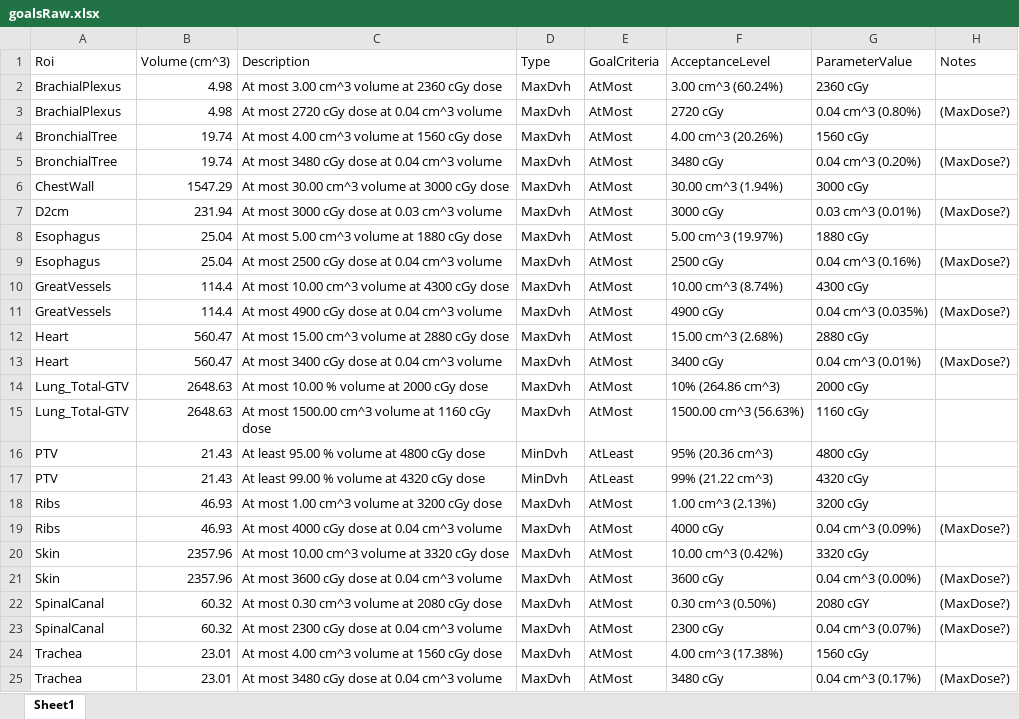
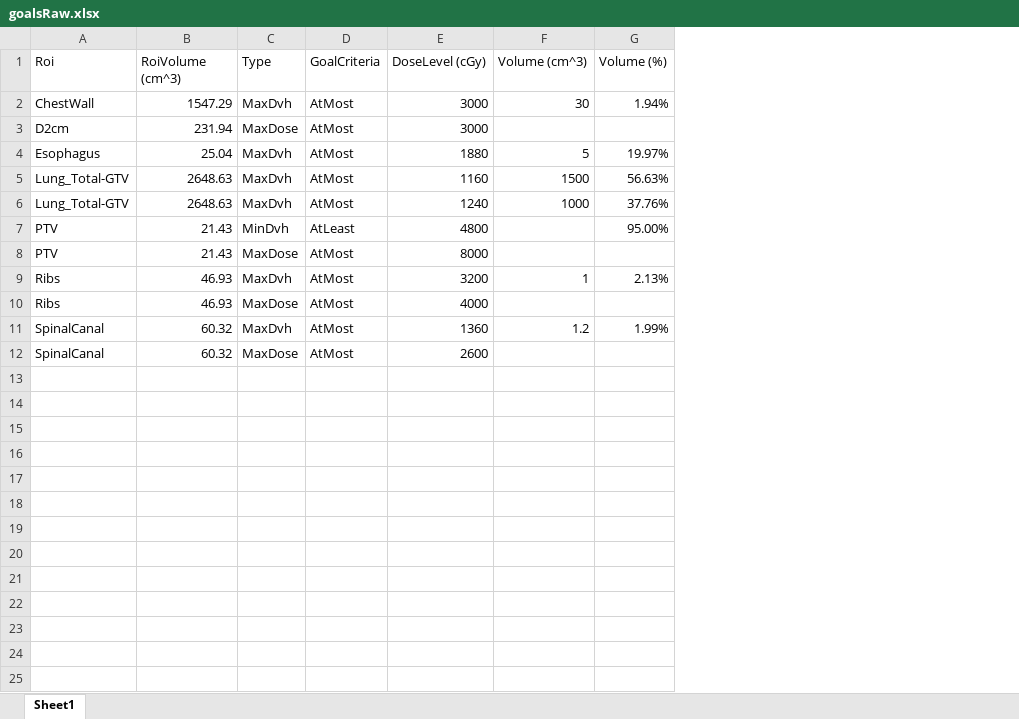
Before and after one commit to kels271828/RayBay, an Excel workbook: results/ZZ_MK_RULungSBRT3796/goalsRaw.xlsx, sheet Sheet1, drawn as a sheet; values as stored, in another font and other column widths than the file's, no borders; removed rows and columns are numbered as before the commit, all else as after; the diff names each change by its address in the sheet, - before the commit and + after, or states it on an @@ line.

Commit message:
updated goals for patient 4

```diff
--- a/results/ZZ_MK_RULungSBRT3796/goalsRaw.xlsx (sheet Sheet1)
+++ b/results/ZZ_MK_RULungSBRT3796/goalsRaw.xlsx (sheet Sheet1)
-column C (Description), rows 6-8: At most 30.00 cm^3 volume at 3000 cGy dose | At most 3000 cGy dose at 0.03 cm^3 volume | At most 5.00 cm^3 volume at 1880 cGy dose; rows 14-19: At most 10.00 % volume at 2000 cGy dose | At most 1500.00 cm^3 volume at 1160 cGy dose | At least 95.00 % volume at 4800 cGy dose | At least 99.00 % volume at 4320 cGy dose | At most 1.00 cm^3 volume at 3200 cGy dose | At most 4000 cGy dose at 0.04 cm^3 volume; rows 22-23: At most 0.30 cm^3 volume at 2080 cGy dose | At most 2300 cGy dose at 0.04 cm^3 volume
-column F (AcceptanceLevel), rows 6-8: 30.00 cm^3 (1.94%) | 3000 cGy | 5.00 cm^3 (19.97%); rows 14-19: 10% (264.86 cm^3) | 1500.00 cm^3 (56.63%) | 95% (20.36 cm^3) | 99% (21.22 cm^3) | 1.00 cm^3 (2.13%) | 4000 cGy; rows 22-23: 0.30 cm^3 (0.50%) | 2300 cGy
-column G (ParameterValue), rows 6-8: 3000 cGy | 0.03 cm^3 (0.01%) | 1880 cGy; rows 14-19: 2000 cGy | 1160 cGy | 4800 cGy | 4320 cGy | 3200 cGy | 0.04 cm^3 (0.09%); rows 22-23: 2080 cGY | 0.04 cm^3 (0.07%)
-column H (Notes), row 7: (MaxDose?); row 19: (MaxDose?); rows 22-23: (MaxDose?) | (MaxDose?)
+column E (DoseLevel (cGy)), rows 2-12: 3000 | 3000 | 1880 | 1160 | 1240 | 4800 | 8000 | 3200 | 4000 | 1360 | 2600
+column F (Volume (cm^3)), rows 2-11: 30 |  | 5 | 1500 | 1000 |  |  | 1 |  | 1.2
+column G (Volume (%)), rows 2-11: 1.94% |  | 19.97% | 56.63% | 37.76% | 95.00% |  | 2.13% |  | 1.99%
-B1: Volume (cm^3)
+B1: RoiVolume (cm^3)
-row 2: BrachialPlexus | 4.98 | At most 3.00 cm^3 volume at 2360 cGy dose | MaxDvh | AtMost | 3.00 cm^3 (60.24%) | 2360 cGy
-row 3: BrachialPlexus | 4.98 | At most 2720 cGy dose at 0.04 cm^3 volume | MaxDvh | AtMost | 2720 cGy | 0.04 cm^3 (0.80%) | (MaxDose?)
-row 4: BronchialTree | 19.74 | At most 4.00 cm^3 volume at 1560 cGy dose | MaxDvh | AtMost | 4.00 cm^3 (20.26%) | 1560 cGy
-row 5: BronchialTree | 19.74 | At most 3480 cGy dose at 0.04 cm^3 volume | MaxDvh | AtMost | 3480 cGy | 0.04 cm^3 (0.20%) | (MaxDose?)
-C3 (Type): MaxDvh
+C3 (Type): MaxDose
-row 9: Esophagus | 25.04 | At most 2500 cGy dose at 0.04 cm^3 volume | MaxDvh | AtMost | 2500 cGy | 0.04 cm^3 (0.16%) | (MaxDose?)
-row 10: GreatVessels | 114.4 | At most 10.00 cm^3 volume at 4300 cGy dose | MaxDvh | AtMost | 10.00 cm^3 (8.74%) | 4300 cGy
-row 11: GreatVessels | 114.4 | At most 4900 cGy dose at 0.04 cm^3 volume | MaxDvh | AtMost | 4900 cGy | 0.04 cm^3 (0.035%) | (MaxDose?)
-row 12: Heart | 560.47 | At most 15.00 cm^3 volume at 2880 cGy dose | MaxDvh | AtMost | 15.00 cm^3 (2.68%) | 2880 cGy
-row 13: Heart | 560.47 | At most 3400 cGy dose at 0.04 cm^3 volume | MaxDvh | AtMost | 3400 cGy | 0.04 cm^3 (0.01%) | (MaxDose?)
-C8 (Type): MinDvh
+C8 (Type): MaxDose
-D8 (GoalCriteria): AtLeast
+D8 (GoalCriteria): AtMost
-C10 (Type): MaxDvh
+C10 (Type): MaxDose
-row 20: Skin | 2357.96 | At most 10.00 cm^3 volume at 3320 cGy dose | MaxDvh | AtMost | 10.00 cm^3 (0.42%) | 3320 cGy
-row 21: Skin | 2357.96 | At most 3600 cGy dose at 0.04 cm^3 volume | MaxDvh | AtMost | 3600 cGy | 0.04 cm^3 (0.00%) | (MaxDose?)
-C12 (Type): MaxDvh
+C12 (Type): MaxDose
-row 24: Trachea | 23.01 | At most 4.00 cm^3 volume at 1560 cGy dose | MaxDvh | AtMost | 4.00 cm^3 (17.38%) | 1560 cGy
-row 25: Trachea | 23.01 | At most 3480 cGy dose at 0.04 cm^3 volume | MaxDvh | AtMost | 3480 cGy | 0.04 cm^3 (0.17%) | (MaxDose?)
```
Also changed, not shown: 12 other files.
